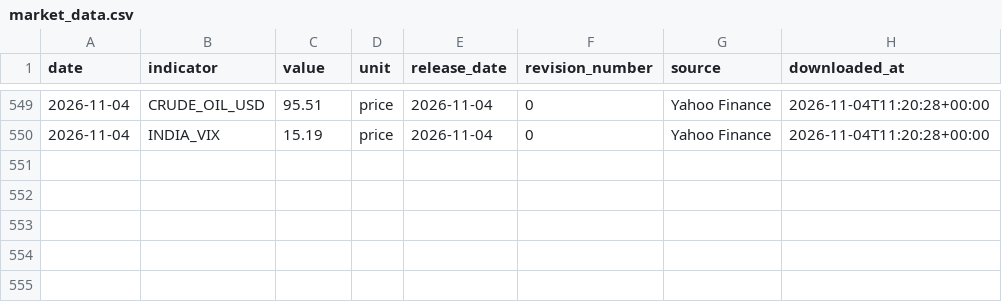
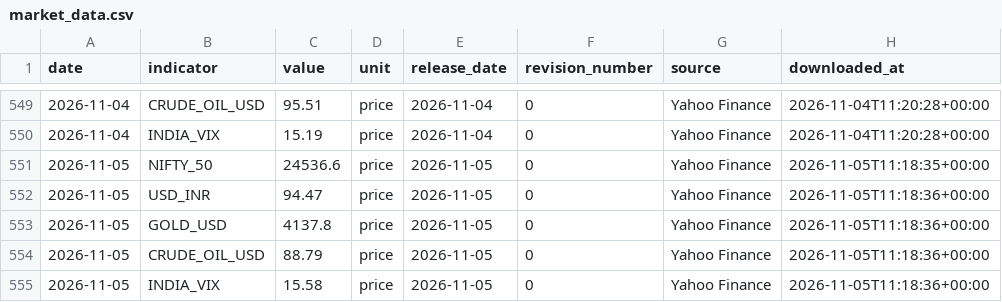
Before and after one commit to EliteConnect476/india-macro-terminal, a CSV file: data/processed/market_data.csv, drawn as a sheet; only a part is shown, gaps mark what is left out.

Commit message:
Auto-update: 2026-11-05

```diff
--- a/data/processed/market_data.csv
+++ b/data/processed/market_data.csv
@@ -550 +550,6 @@ date,indicator,value,unit,release_date,revision_number,source,downloaded_at
 2026-11-04,INDIA_VIX,15.19,price,2026-11-04,0,Yahoo Finance,2026-11-04T11:20:28+00:00
+2026-11-05,NIFTY_50,24536.6,price,2026-11-05,0,Yahoo Finance,2026-11-05T11:18:35+00:00
+2026-11-05,USD_INR,94.47,price,2026-11-05,0,Yahoo Finance,2026-11-05T11:18:36+00:00
+2026-11-05,GOLD_USD,4137.8,price,2026-11-05,0,Yahoo Finance,2026-11-05T11:18:36+00:00
+2026-11-05,CRUDE_OIL_USD,88.79,price,2026-11-05,0,Yahoo Finance,2026-11-05T11:18:36+00:00
+2026-11-05,INDIA_VIX,15.58,price,2026-11-05,0,Yahoo Finance,2026-11-05T11:18:36+00:00
```
